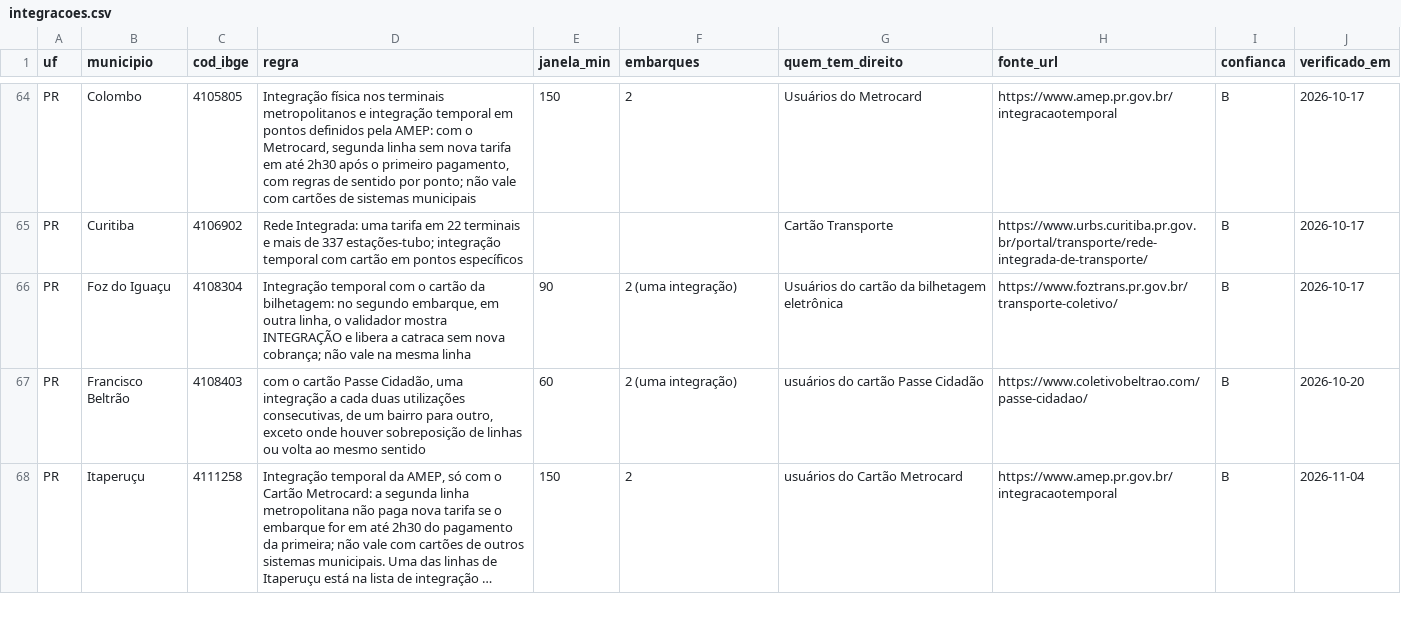
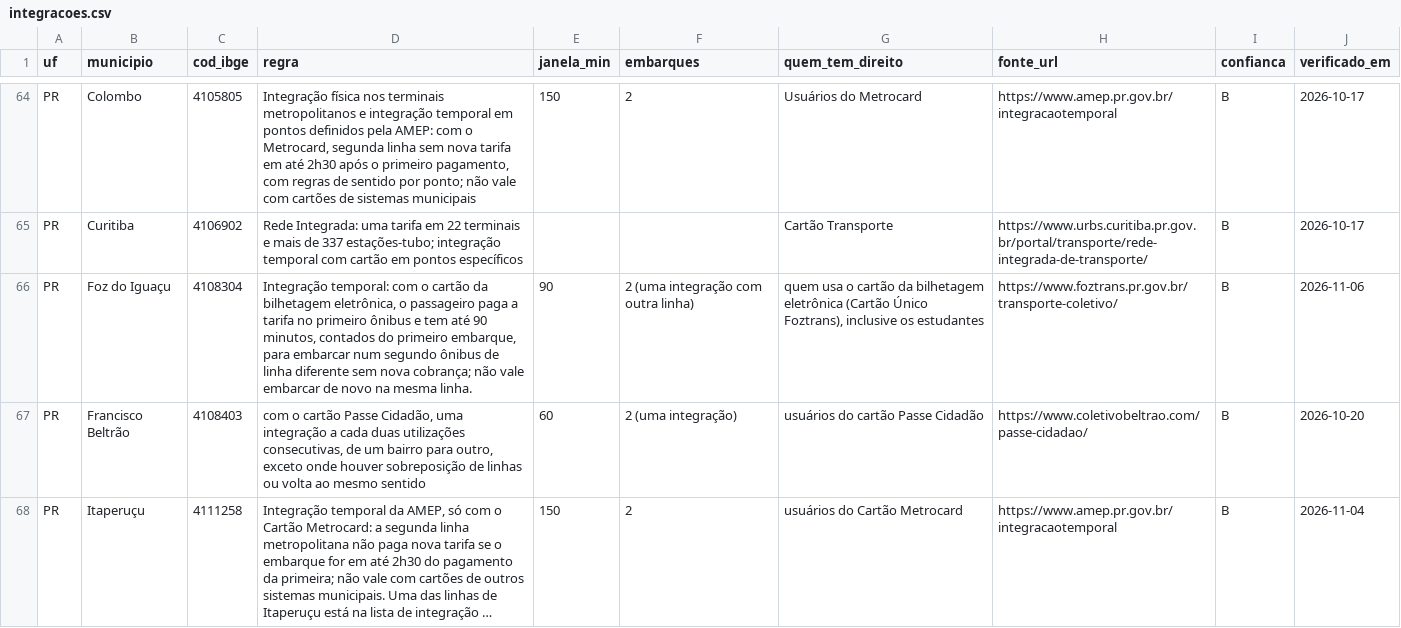
Before and after one commit to OtimizaPro/tarifas_integracoestarifarias_transportepublico_brasileiro, a CSV file: dados/integracoes.csv, drawn as a sheet; only a part is shown, gaps mark what is left out; long unchanged cells end in ….

```diff
--- a/dados/integracoes.csv
+++ b/dados/integracoes.csv
@@ -65,3 +65,3 @@ PR,Colombo,4105805,"Integração física nos terminais metropolitanos e integra
 PR,Curitiba,4106902,Rede Integrada: uma tarifa em 22 terminais e mais de 337 estações-tubo; integração temporal com cartão em pontos específicos,,,Cartão Transporte,https://www.urbs.curitiba.pr.gov.br/portal/transporte/rede-integrada-de-transporte/,B,2026-10-17
-PR,Foz do Iguaçu,4108304,"Integração temporal com o cartão da bilhetagem: no segundo embarque, em outra linha, o validador mostra INTEGRAÇÃO e libera a catraca sem nova cobrança; não vale na mesma linha",90,2 (uma integração),Usuários do cartão da bilhetagem eletrônica,https://www.foztrans.pr.gov.br/transporte-coletivo/,B,2026-10-17
+PR,Foz do Iguaçu,4108304,"Integração temporal: com o cartão da bilhetagem eletrônica, o passageiro paga a tarifa no primeiro ônibus e tem até 90 minutos, contados do primeiro embarque, para embarcar num segundo ônibus de linha diferente sem nova cobrança; não vale embarcar de novo na mesma linha.",90,2 (uma integração com outra linha),"quem usa o cartão da bilhetagem eletrônica (Cartão Único Foztrans), inclusive os estudantes",https://www.foztrans.pr.gov.br/transporte-coletivo/,B,2026-11-06
 PR,Francisco Beltrão,4108403,"com o cartão Passe Cidadão, uma integração a cada duas utilizações consecutivas, de um bairro para outro, exceto onde houver sobreposição de linhas ou volta ao mesmo sentido",60,2 (uma integração),usuários do cartão Passe Cidadão,https://www.coletivobeltrao.com/passe-cidadao/,B,2026-10-20
```
Also changed, not shown: dados/beneficios.csv, dados/reajustes.csv, 21 other files.
